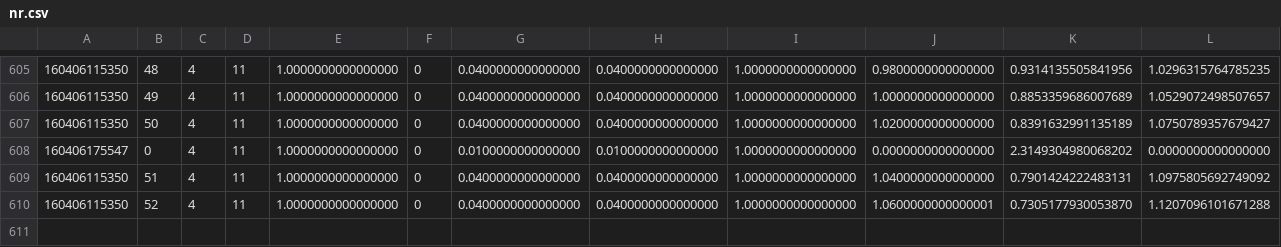
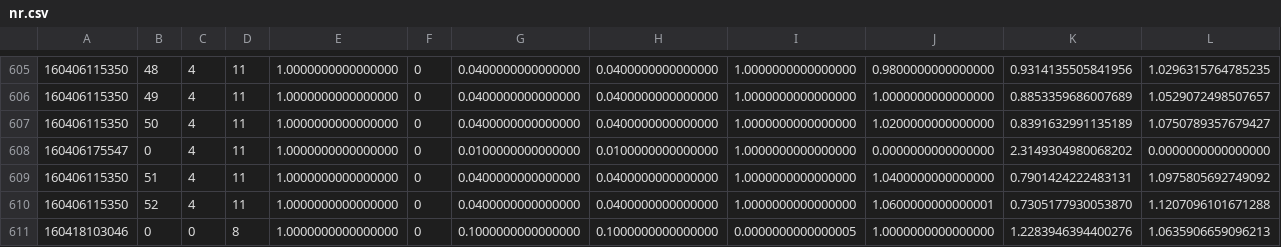
Before and after one commit to og113/worldline, a CSV file: results/nr/nr.csv, drawn as a sheet; only a part is shown, gaps mark what is left out; rows hold the shown columns only; the diff names each change by its address in the sheet, - before the commit and + after, or states it on an @@ line.

```diff
--- a/results/nr/nr.csv
+++ b/results/nr/nr.csv
+row 611: 160418103046 | 0 | 0 | 8 | 1.0000000000000000 | 0 | 0.1000000000000000 | 0.1000000000000000 | 0.0000000000000005 | 1.0000000000000000 | 1.2283946394400276 | 1.0635906659096213
```
Also changed, not shown: 3 other files.
